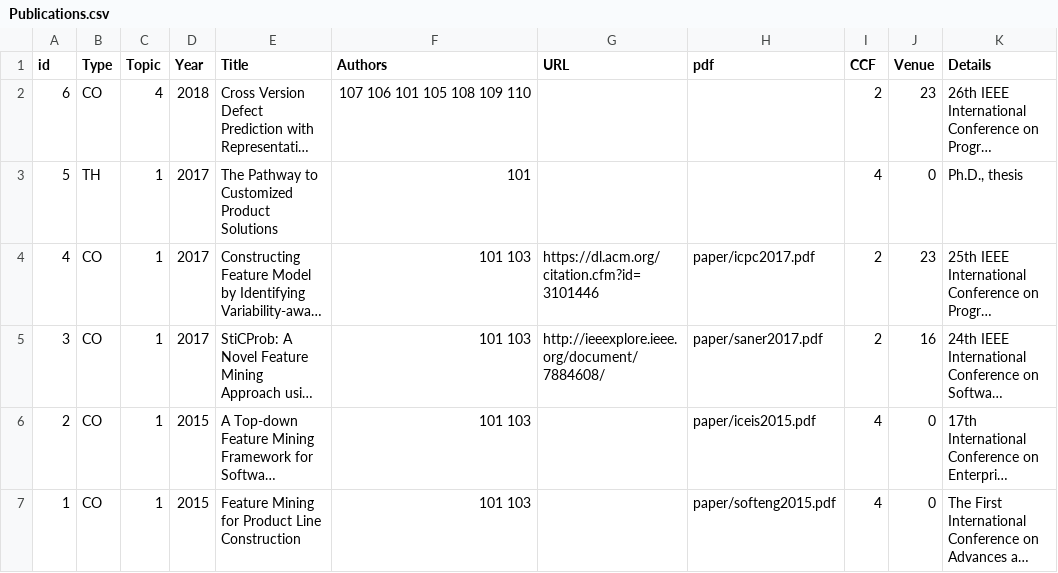
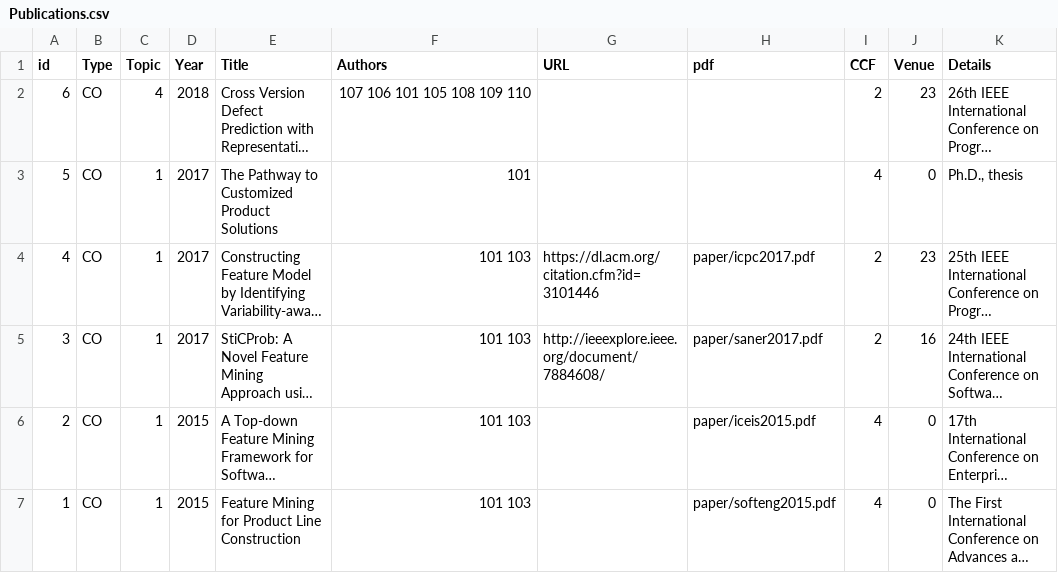
Before and after one commit to csytang/host, a CSV file: research/publication/csv_file/Publications.csv, drawn as a sheet; long unchanged cells end in …; the diff names each change by its address in the sheet, - before the commit and + after, or states it on an @@ line.

Commit message:
refresh

```diff
--- a/research/publication/csv_file/Publications.csv
+++ b/research/publication/csv_file/Publications.csv
-B3 (Type): TH
+B3 (Type): CO
```
